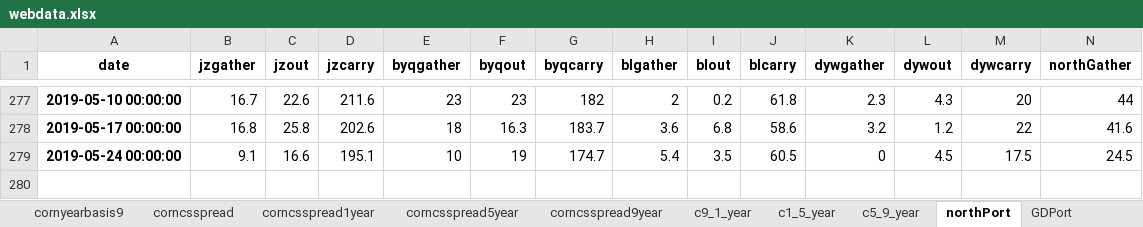
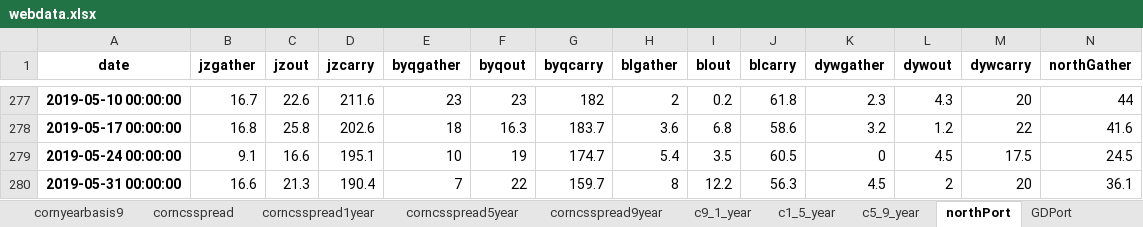
Before and after one commit to huqinghua109/workstation, an Excel workbook: webdata.xlsx, sheet northPort, drawn as a sheet; only a part is shown, gaps mark what is left out; values as stored, in another font and other column widths than the file's, no borders; rows hold the shown columns only; the diff names each change by its address in the sheet, - before the commit and + after, or states it on an @@ line.

```diff
--- a/webdata.xlsx (sheet northPort)
+++ b/webdata.xlsx (sheet northPort)
+row 280: 2019-05-31 00:00:00 | 16.6 | 21.3 | 190.4 | 7 | 22 | 159.7 | 8 | 12.2 | 56.3 | 4.5 | 2 | 20 | 36.1
```
Also changed, not shown: sheet GDPort, sheet outGD_year, sheet gatherGD_year, sheet visual, sheet cftc_data, sheet corncsspread, 14 more sheets, Analysis.xlsx, database/CBOTFuturesData.xlsx, 10 other files.
